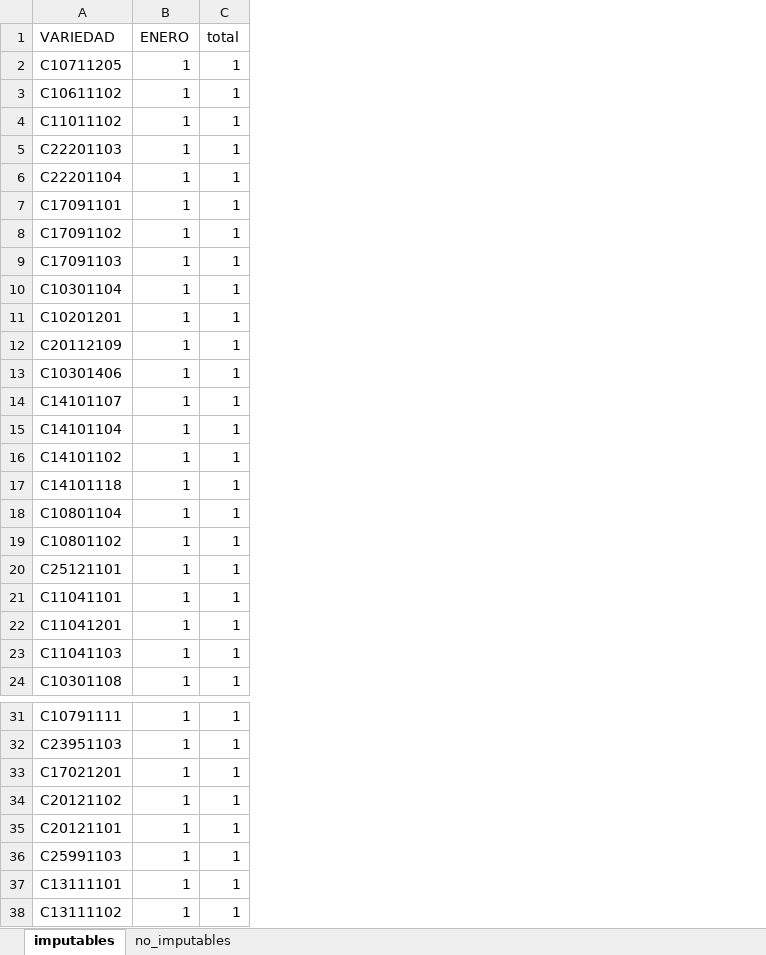
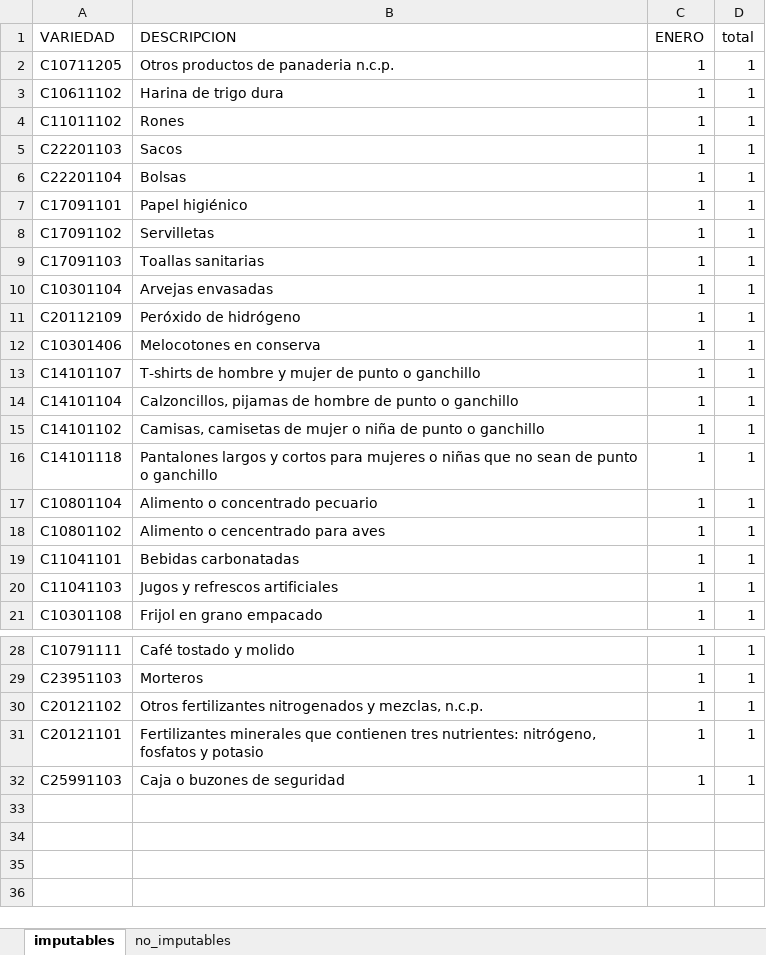
Before and after one commit to ShannonNCM/IPP, an Excel workbook: resumen_preciosfaltantes.xlsx, sheet imputables, drawn as a sheet; only a part is shown, gaps mark what is left out; values as stored, in another font and other column widths than the file's, no borders; removed rows and columns are numbered as before the commit, all else as after; the diff names each change by its address in the sheet, - before the commit and + after, or states it on an @@ line.

```diff
--- a/resumen_preciosfaltantes.xlsx (sheet imputables)
+++ b/resumen_preciosfaltantes.xlsx (sheet imputables)
+column B (DESCRIPCION), rows 2-21: Otros productos de panaderia n.c.p. | Harina de trigo dura | Rones | Sacos | Bolsas | Papel higiénico | Servilletas | Toallas sanitarias | Arvejas envasadas | Peróxido de hidrógeno | Melocotones en conserva | T-shirts de hombre y mujer de punto o ganchillo | Calzoncillos, pijamas de hombre de punto o ganchillo | Camisas, camisetas de mujer o niña de punto o ganchillo | Pantalones largos y cortos para mujeres o niñas que no sean de punto o ganchillo | Alimento o concentrado pecuario | Alimento o cencentrado para aves | Bebidas carbonatadas | Jugos y refrescos artificiales | Frijol en grano empacado; rows 28-32: Café tostado y molido | Morteros | Otros fertilizantes nitrogenados y mezclas, n.c.p. | Fertilizantes minerales que contienen tres nutrientes: nitrógeno, fosfatos y potasio | Caja o buzones de seguridad
-row 11: C10201201 | 1 | 1
-row 20: C25121101 | 1 | 1
-row 22: C11041201 | 1 | 1
-row 33: C17021201 | 1 | 1
-row 37: C13111101 | 1 | 1
-row 38: C13111102 | 1 | 1
```
Also changed, not shown: sheet no_imputables, ind_ABRIL.xlsx, ind_JULIO.xlsx, 10 other files.
